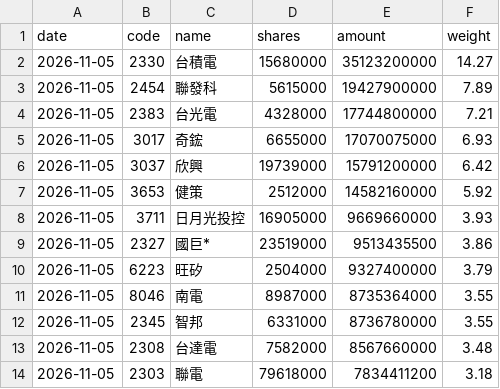
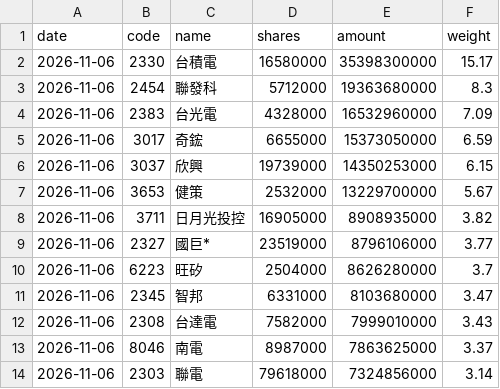
Before and after one commit to jason8745/00981A-tracker, a CSV file: data/latest.csv, drawn as a sheet; only a part is shown; the diff covers the shown part only.

```diff
--- a/data/latest.csv
+++ b/data/latest.csv
@@ -1,14 +1,14 @@
 date,code,name,shares,amount,weight
-2026-11-05,2330,台積電,15680000,35123200000,14.27
-2026-11-05,2454,聯發科,5615000,19427900000,7.89
-2026-11-05,2383,台光電,4328000,17744800000,7.21
-2026-11-05,3017,奇鋐,6655000,17070075000,6.93
-2026-11-05,3037,欣興,19739000,15791200000,6.42
-2026-11-05,3653,健策,2512000,14582160000,5.92
-2026-11-05,3711,日月光投控,16905000,9669660000,3.93
-2026-11-05,2327,國巨*,23519000,9513435500,3.86
-2026-11-05,6223,旺矽,2504000,9327400000,3.79
-2026-11-05,8046,南電,8987000,8735364000,3.55
-2026-11-05,2345,智邦,6331000,8736780000,3.55
-2026-11-05,2308,台達電,7582000,8567660000,3.48
-2026-11-05,2303,聯電,79618000,7834411200,3.18
+2026-11-06,2330,台積電,16580000,35398300000,15.17
+2026-11-06,2454,聯發科,5712000,19363680000,8.3
+2026-11-06,2383,台光電,4328000,16532960000,7.09
+2026-11-06,3017,奇鋐,6655000,15373050000,6.59
+2026-11-06,3037,欣興,19739000,14350253000,6.15
+2026-11-06,3653,健策,2532000,13229700000,5.67
+2026-11-06,3711,日月光投控,16905000,8908935000,3.82
+2026-11-06,2327,國巨*,23519000,8796106000,3.77
+2026-11-06,6223,旺矽,2504000,8626280000,3.7
+2026-11-06,2345,智邦,6331000,8103680000,3.47
+2026-11-06,2308,台達電,7582000,7999010000,3.43
+2026-11-06,8046,南電,8987000,7863625000,3.37
+2026-11-06,2303,聯電,79618000,7324856000,3.14
```
Also changed, not shown: 1 added row, 1 removed row and 86 edited cells elsewhere in this file, 4 other files.
